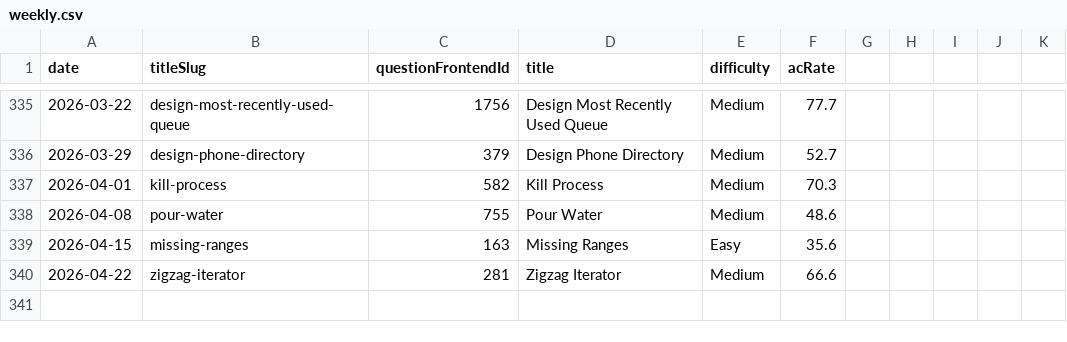
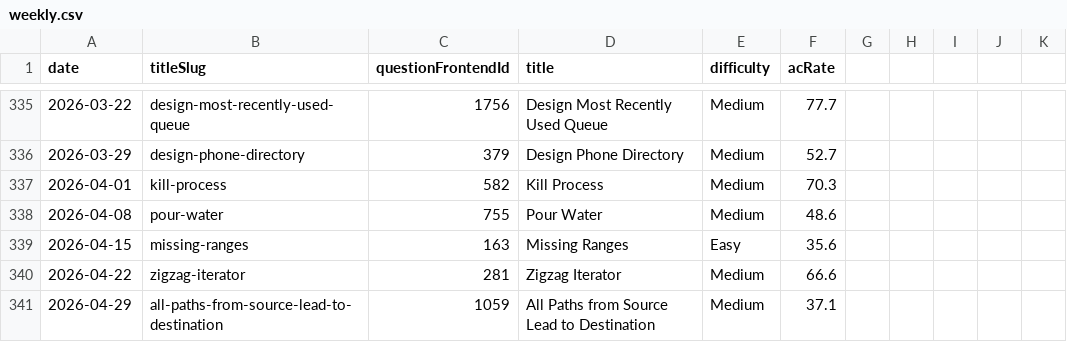
Before and after one commit to joric/oneliners, a CSV file: analytics/weekly.csv, drawn as a sheet; only a part is shown, gaps mark what is left out.

```diff
--- a/analytics/weekly.csv
+++ b/analytics/weekly.csv
@@ -340 +340,2 @@ date,titleSlug,questionFrontendId,title,difficulty,acRate
 2026-04-22,zigzag-iterator,281,Zigzag Iterator,Medium,66.6
+2026-04-29,all-paths-from-source-lead-to-destination,1059,All Paths from Source Lead to Destination,Medium,37.1
```
Also changed, not shown: analytics/daily.csv.
